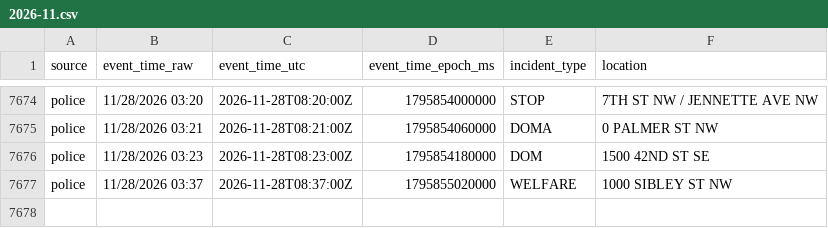
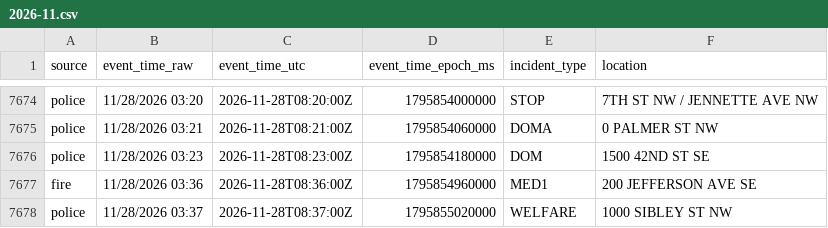
Before and after one commit to Cantica-Systems/kent-co-mi-dispatch, a CSV file: data/grcity/2026-11.csv, drawn as a sheet; only a part is shown, gaps mark what is left out; the diff names each change by its address in the sheet, - before the commit and + after, or states it on an @@ line.

```diff
--- a/data/grcity/2026-11.csv
+++ b/data/grcity/2026-11.csv
+row 7677: fire | 11/28/2026 03:36 | 2026-11-28T08:36:00Z | 1795854960000 | MED1 | 200 JEFFERSON AVE SE
```
Also changed, not shown: 3 other files.
